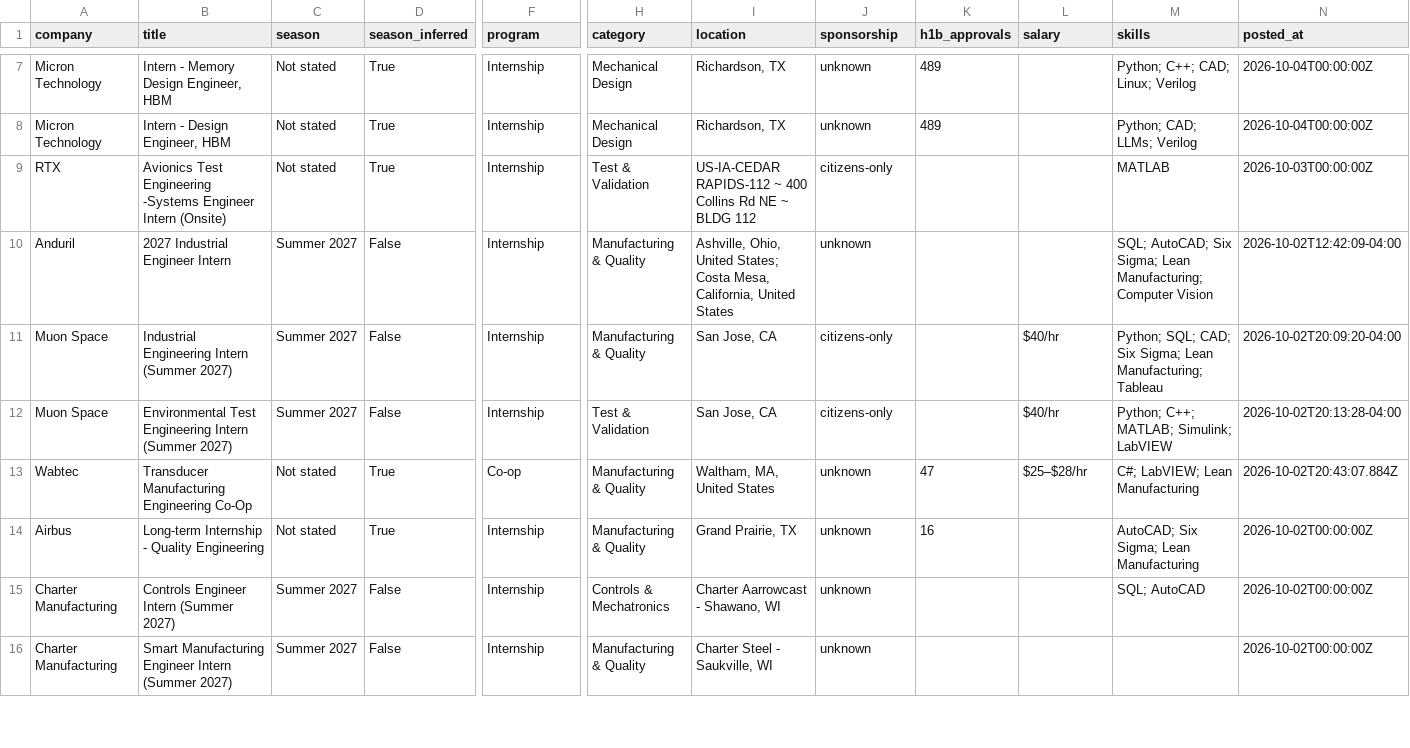
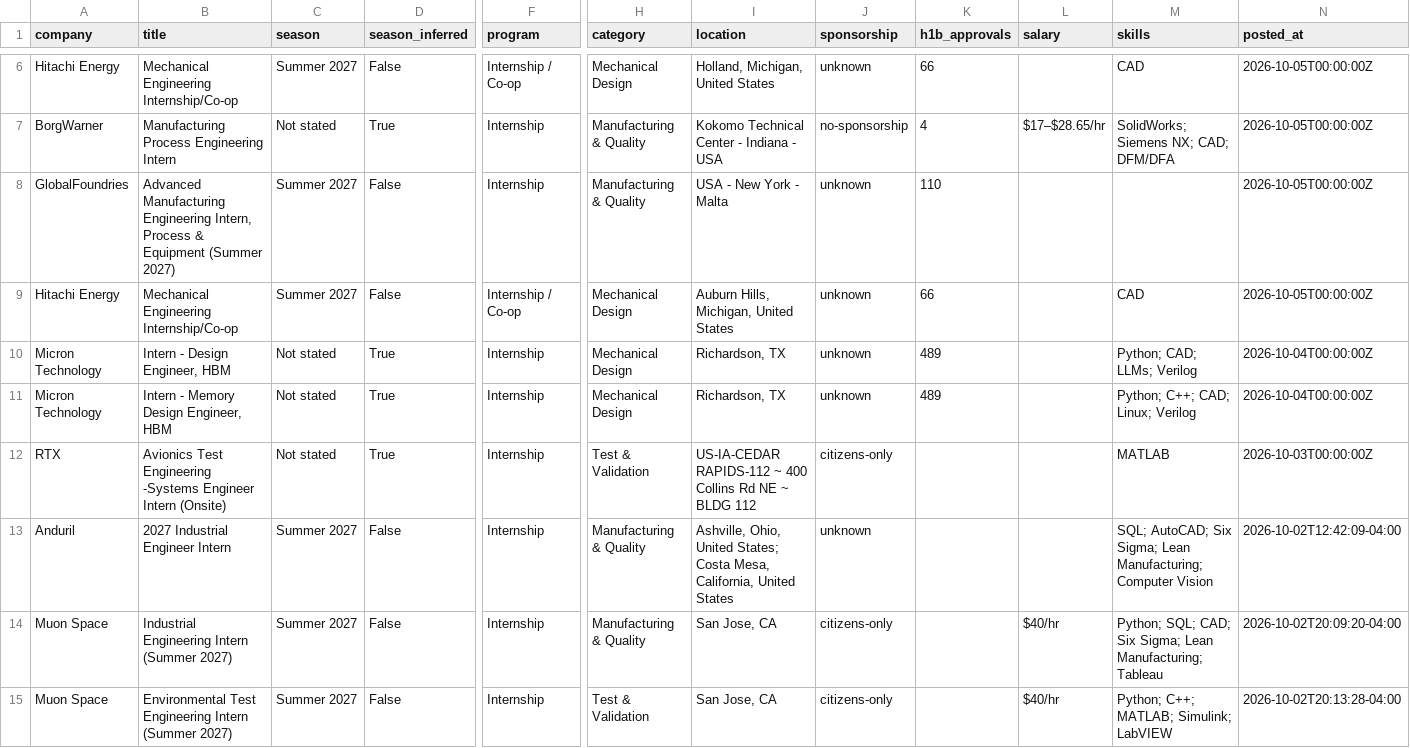
Before and after one commit to pranavd1437/mechanical-aerospace-internship-engine, a CSV file: data/internships.csv, drawn as a sheet; only a part is shown, gaps mark what is left out; the shorter side is filled out with more unchanged rows; rows hold the shown columns only; the diff covers the shown part only; the diff names each change by its address in the sheet, - before the commit and + after, or states it on an @@ line.

```diff
--- a/data/internships.csv
+++ b/data/internships.csv
@@ row 3 moved to row 6: Hitachi Energy @@
+row 7: BorgWarner | Manufacturing Process Engineering Intern | Not stated | True | Internship | Manufacturing & Quality | Kokomo Technical Center - Indiana - USA | no-sponsorship | 4 | $17–$28.65/hr | SolidWorks; Siemens NX; CAD; DFM/DFA | 2026-10-05T00:00:00Z
+row 8: GlobalFoundries | Advanced Manufacturing Engineering Intern, Process & Equipment (Summer 2027) | Summer 2027 | False | Internship | Manufacturing & Quality | USA - New York - Malta | unknown | 110 |  |  | 2026-10-05T00:00:00Z
+row 9: Hitachi Energy | Mechanical Engineering Internship/Co-op | Summer 2027 | False | Internship / Co-op | Mechanical Design | Auburn Hills, Michigan, United States | unknown | 66 |  | CAD | 2026-10-05T00:00:00Z
@@ row 8 moved to row 10: Micron Technology @@
```
Also changed, not shown: 2 added rows, 2 removed rows and 1 moved row elsewhere in this file, docs/internships.csv, 14 other files.
